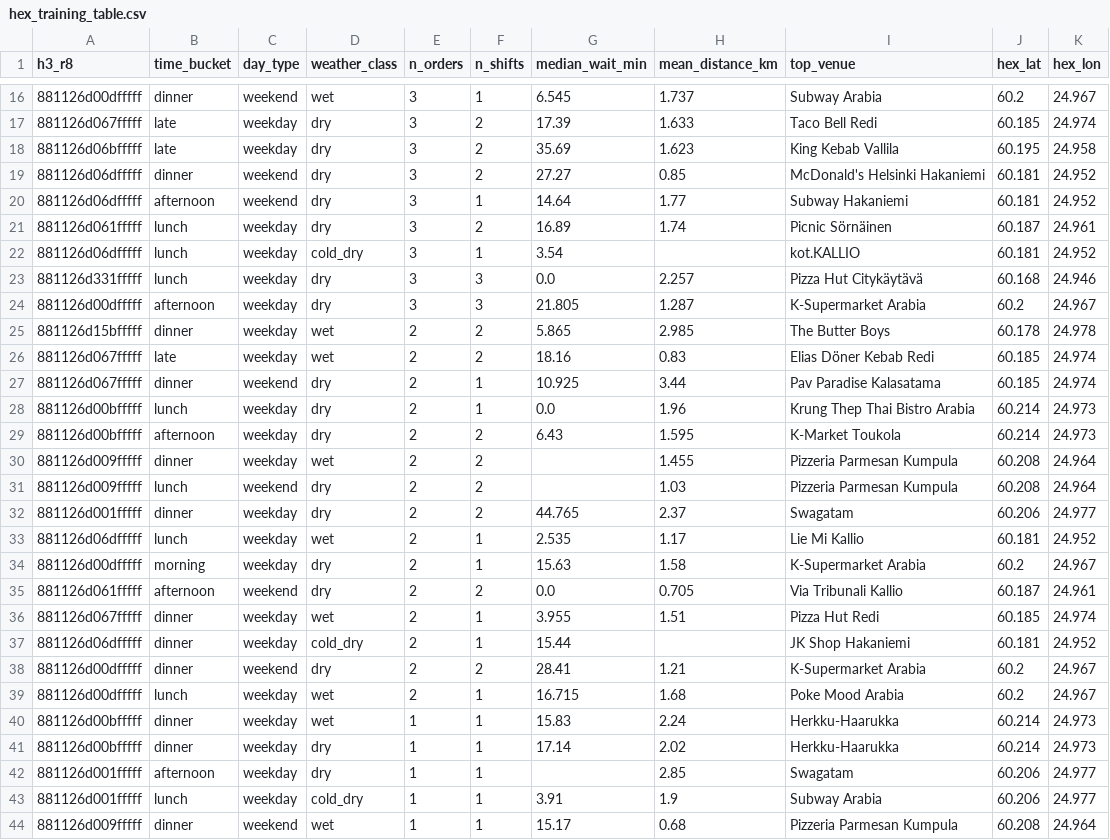
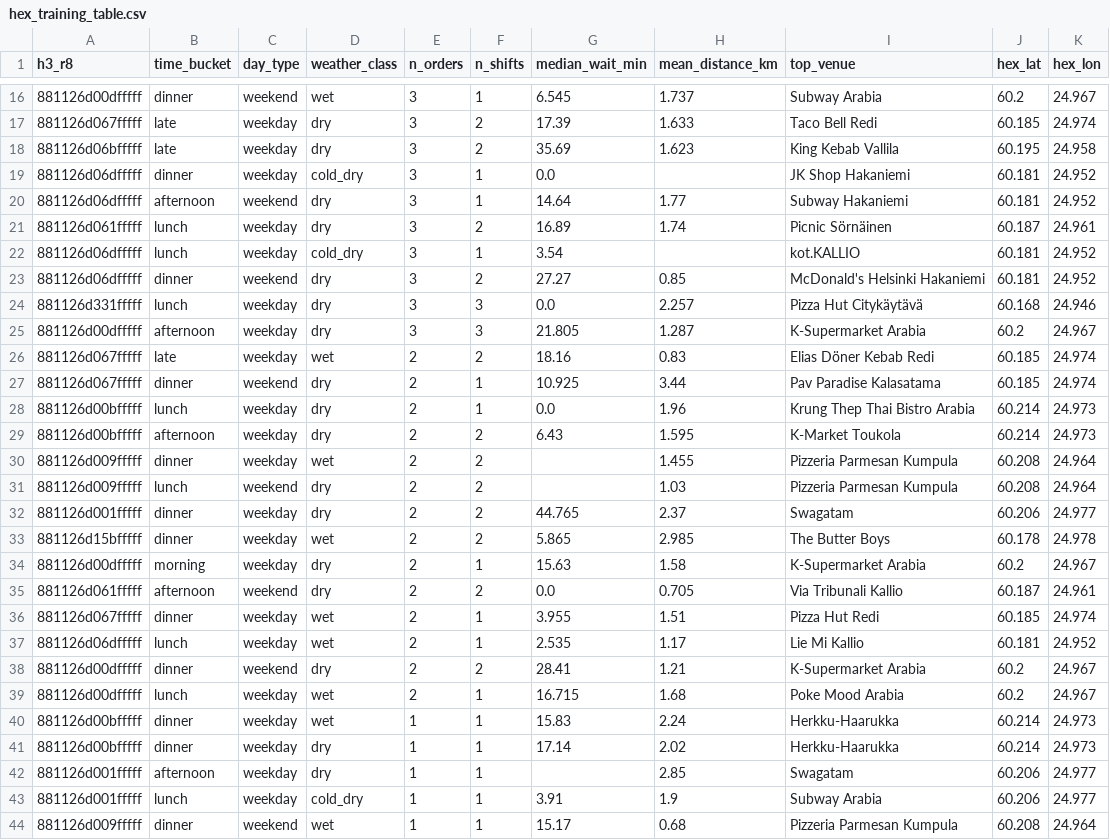
Before and after one commit to mdrifathahamed/spotorders, a CSV file: data/sample/hex_training_table.csv, drawn as a sheet; only a part is shown, gaps mark what is left out.

```diff
--- a/data/sample/hex_training_table.csv
+++ b/data/sample/hex_training_table.csv
@@ -18,3 +18,3 @@ h3_r8,time_bucket,day_type,weather_class,n_orders,n_shifts,median_wait_min,mean_
 881126d06bfffff,late,weekday,dry,3,2,35.69,1.623,King Kebab Vallila,60.195,24.958
-881126d06dfffff,dinner,weekend,dry,3,2,27.27,0.85,McDonald's Helsinki Hakaniemi,60.181,24.952
+881126d06dfffff,dinner,weekday,cold_dry,3,1,0.0,,JK Shop Hakaniemi,60.181,24.952
 881126d06dfffff,afternoon,weekend,dry,3,1,14.64,1.77,Subway Hakaniemi,60.181,24.952
@@ -22,5 +22,5 @@ h3_r8,time_bucket,day_type,weather_class,n_orders,n_shifts,median_wait_min,mean_
 881126d06dfffff,lunch,weekday,cold_dry,3,1,3.54,,kot.KALLIO,60.181,24.952
+881126d06dfffff,dinner,weekend,dry,3,2,27.27,0.85,McDonald's Helsinki Hakaniemi,60.181,24.952
 881126d331fffff,lunch,weekday,dry,3,3,0.0,2.257,Pizza Hut Citykäytävä,60.168,24.946
 881126d00dfffff,afternoon,weekday,dry,3,3,21.805,1.287,K-Supermarket Arabia,60.2,24.967
-881126d15bfffff,dinner,weekday,wet,2,2,5.865,2.985,The Butter Boys,60.178,24.978
 881126d067fffff,late,weekday,wet,2,2,18.16,0.83,Elias Döner Kebab Redi,60.185,24.974
@@ -32,3 +32,3 @@ h3_r8,time_bucket,day_type,weather_class,n_orders,n_shifts,median_wait_min,mean_
 881126d001fffff,dinner,weekday,dry,2,2,44.765,2.37,Swagatam,60.206,24.977
-881126d06dfffff,lunch,weekday,wet,2,1,2.535,1.17,Lie Mi Kallio,60.181,24.952
+881126d15bfffff,dinner,weekday,wet,2,2,5.865,2.985,The Butter Boys,60.178,24.978
 881126d00dfffff,morning,weekday,dry,2,1,15.63,1.58,K-Supermarket Arabia,60.2,24.967
@@ -36,3 +36,3 @@ h3_r8,time_bucket,day_type,weather_class,n_orders,n_shifts,median_wait_min,mean_
 881126d067fffff,dinner,weekday,wet,2,1,3.955,1.51,Pizza Hut Redi,60.185,24.974
-881126d06dfffff,dinner,weekday,cold_dry,2,1,15.44,,JK Shop Hakaniemi,60.181,24.952
+881126d06dfffff,lunch,weekday,wet,2,1,2.535,1.17,Lie Mi Kallio,60.181,24.952
 881126d00dfffff,dinner,weekend,dry,2,2,28.41,1.21,K-Supermarket Arabia,60.2,24.967
```
Also changed, not shown: data/sample/orders_public.csv, data/sample/spot_ranking.csv, 3 other files.
